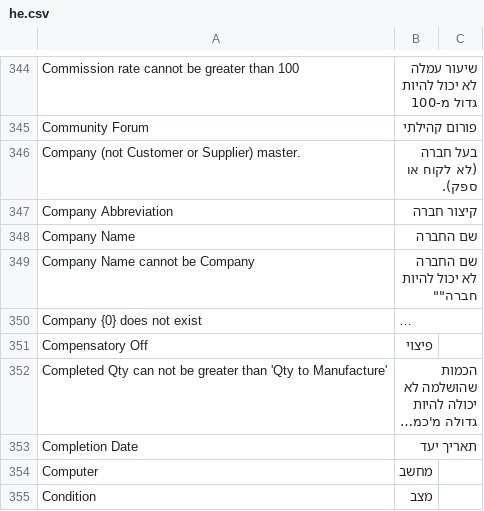
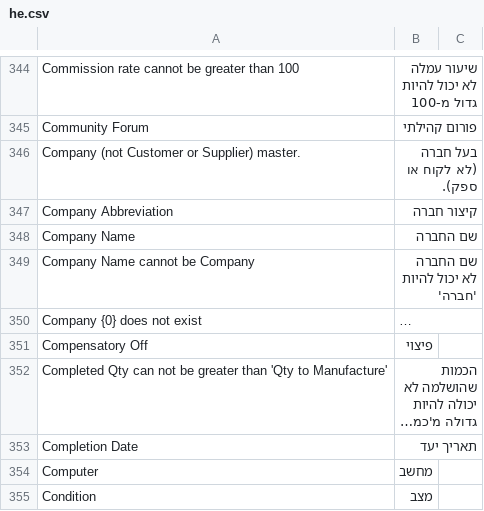
Before and after one commit to cojalvo/erpnext, a CSV file: erpnext/translations/he.csv, drawn as a sheet; only a part is shown, gaps mark what is left out; long unchanged cells end in …; the diff names each change by its address in the sheet, - before the commit and + after, or states it on an @@ line.

Commit message:
comma

```diff
--- a/erpnext/translations/he.csv
+++ b/erpnext/translations/he.csv
-B349: שם החברה לא יכול להיות חברה""
+B349: שם החברה לא יכול להיות 'חברה'
```
